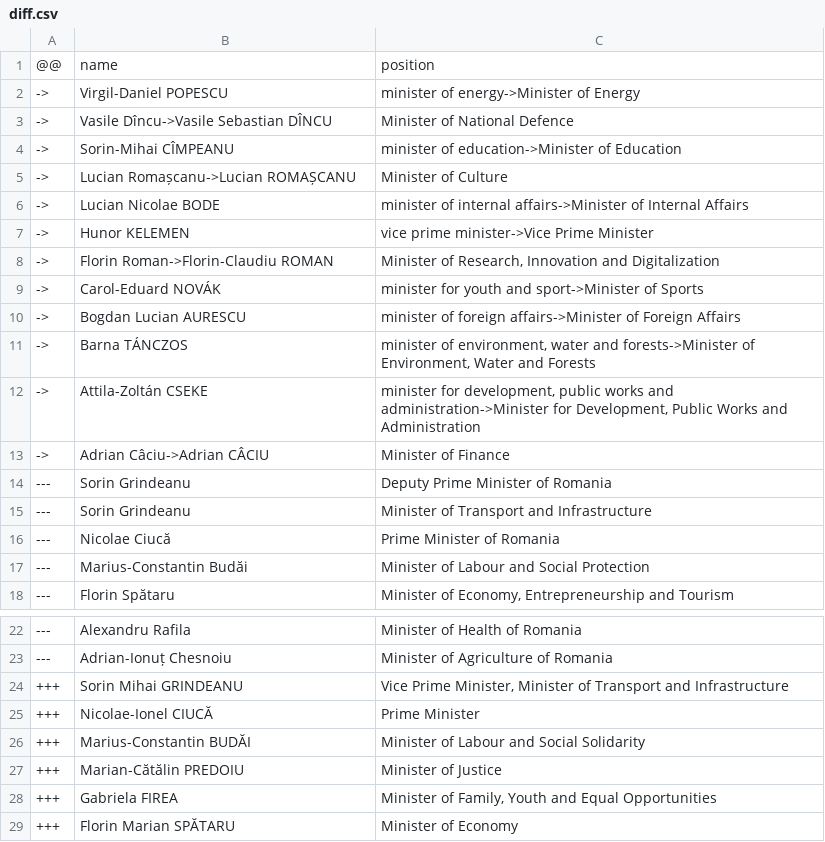
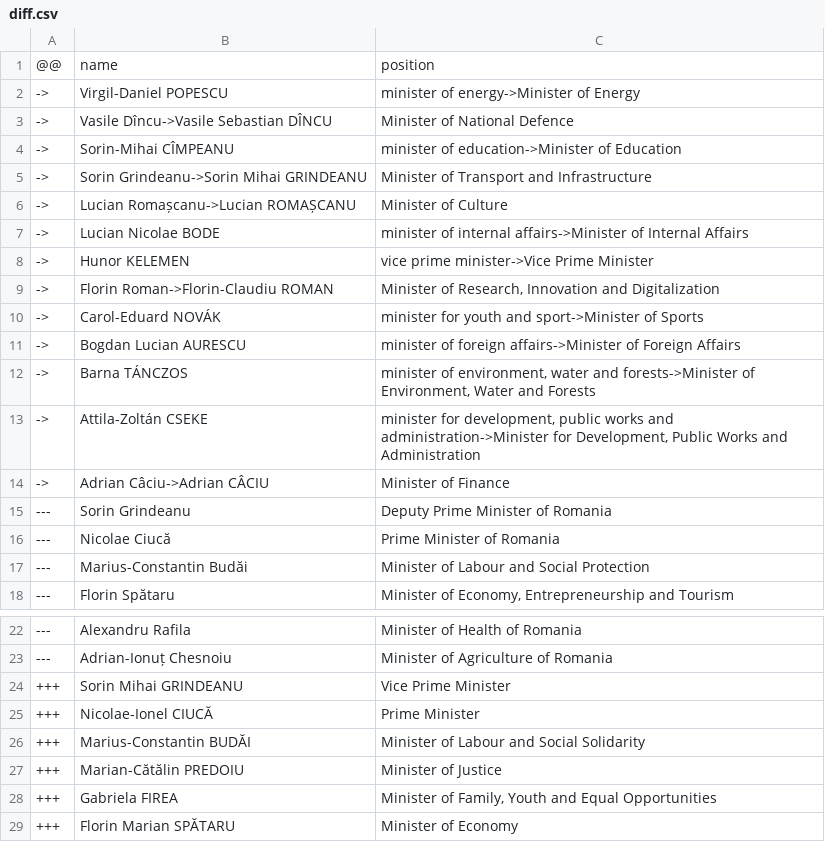
Before and after one commit to every-politician-scrapers/romania-cabinet, a CSV file: data/diff.csv, drawn as a sheet; only a part is shown, gaps mark what is left out.

```diff
--- a/data/diff.csv
+++ b/data/diff.csv
@@ -4,2 +4,3 @@
 ->,Sorin-Mihai CÎMPEANU,minister of education->Minister of Education
+->,Sorin Grindeanu->Sorin Mihai GRINDEANU,Minister of Transport and Infrastructure
 ->,Lucian Romașcanu->Lucian ROMAȘCANU,Minister of Culture
@@ -14,3 +15,2 @@
 ---,Sorin Grindeanu,Deputy Prime Minister of Romania
----,Sorin Grindeanu,Minister of Transport and Infrastructure
 ---,Nicolae Ciucă,Prime Minister of Romania
@@ -23,3 +23,3 @@
 ---,Adrian-Ionuț Chesnoiu,Minister of Agriculture of Romania
-+++,Sorin Mihai GRINDEANU,"Vice Prime Minister, Minister of Transport and Infrastructure"
++++,Sorin Mihai GRINDEANU,Vice Prime Minister
 +++,Nicolae-Ionel CIUCĂ,Prime Minister
```
Also changed, not shown: data/official.csv, 1 other file.
